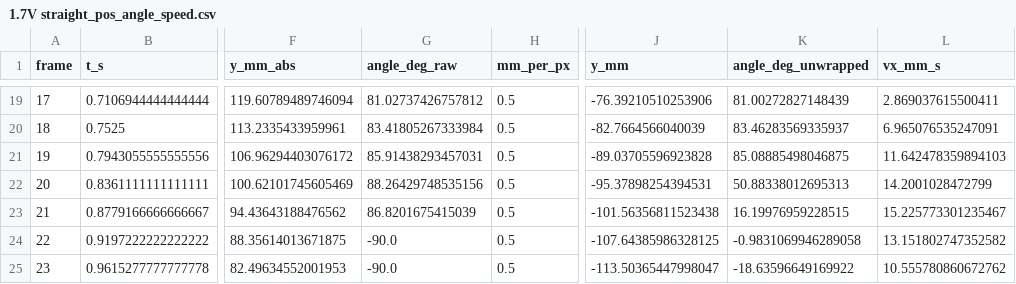
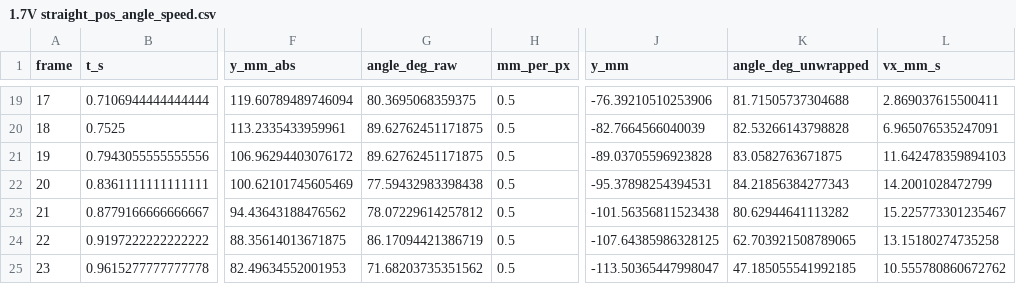
Before and after one commit to liu092111/film-tracking, a CSV file: 1.7V straight_analysis_output/1.7V straight_pos_angle_speed.csv, drawn as a sheet; only a part is shown, gaps mark what is left out; the diff covers the shown part only; the diff names each change by its address in the sheet, - before the commit and + after, or states it on an @@ line.

```diff
--- a/1.7V straight_analysis_output/1.7V straight_pos_angle_speed.csv
+++ b/1.7V straight_analysis_output/1.7V straight_pos_angle_speed.csv
-G19 (angle_deg_raw): 81.02737426757812
+G19 (angle_deg_raw): 80.3695068359375
-K19 (angle_deg_unwrapped): 81.00272827148439
+K19 (angle_deg_unwrapped): 81.71505737304688
-G20 (angle_deg_raw): 83.41805267333984
+G20 (angle_deg_raw): 89.62762451171875
-K20 (angle_deg_unwrapped): 83.46283569335937
+K20 (angle_deg_unwrapped): 82.53266143798828
-G21 (angle_deg_raw): 85.91438293457031
+G21 (angle_deg_raw): 89.62762451171875
-K21 (angle_deg_unwrapped): 85.08885498046875
+K21 (angle_deg_unwrapped): 83.0582763671875
-G22 (angle_deg_raw): 88.26429748535156
+G22 (angle_deg_raw): 77.59432983398438
-K22 (angle_deg_unwrapped): 50.88338012695313
+K22 (angle_deg_unwrapped): 84.21856384277343
-G23 (angle_deg_raw): 86.8201675415039
+G23 (angle_deg_raw): 78.07229614257812
-K23 (angle_deg_unwrapped): 16.19976959228515
+K23 (angle_deg_unwrapped): 80.62944641113282
-G24 (angle_deg_raw): -90.0
+G24 (angle_deg_raw): 86.17094421386719
-K24 (angle_deg_unwrapped): -0.9831069946289058
+K24 (angle_deg_unwrapped): 62.703921508789065
-L24 (vx_mm_s): 13.151802747352582
+L24 (vx_mm_s): 13.15180274735258
-G25 (angle_deg_raw): -90.0
+G25 (angle_deg_raw): 71.68203735351562
-K25 (angle_deg_unwrapped): -18.63596649169922
+K25 (angle_deg_unwrapped): 47.185055541992185
```
Also changed, not shown: 34 edited cells elsewhere in this file, 5 other files.
